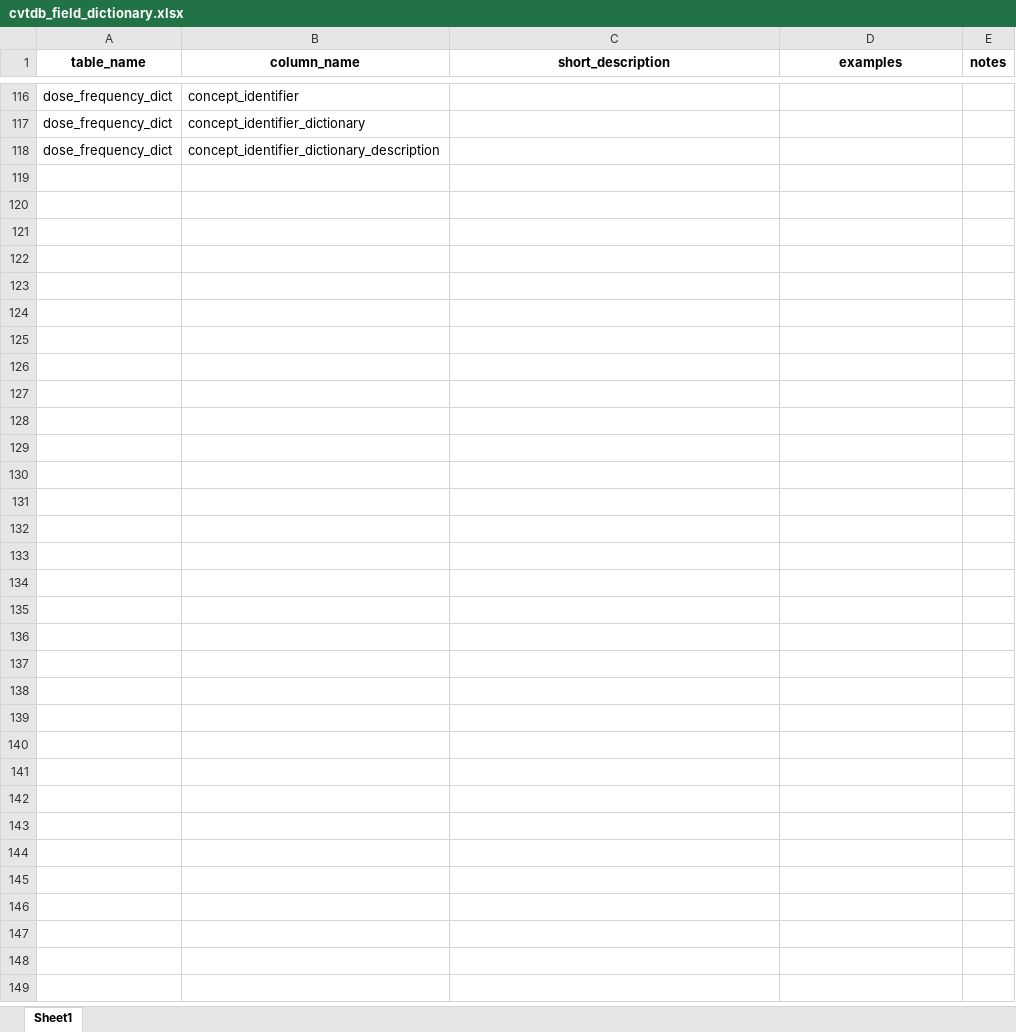
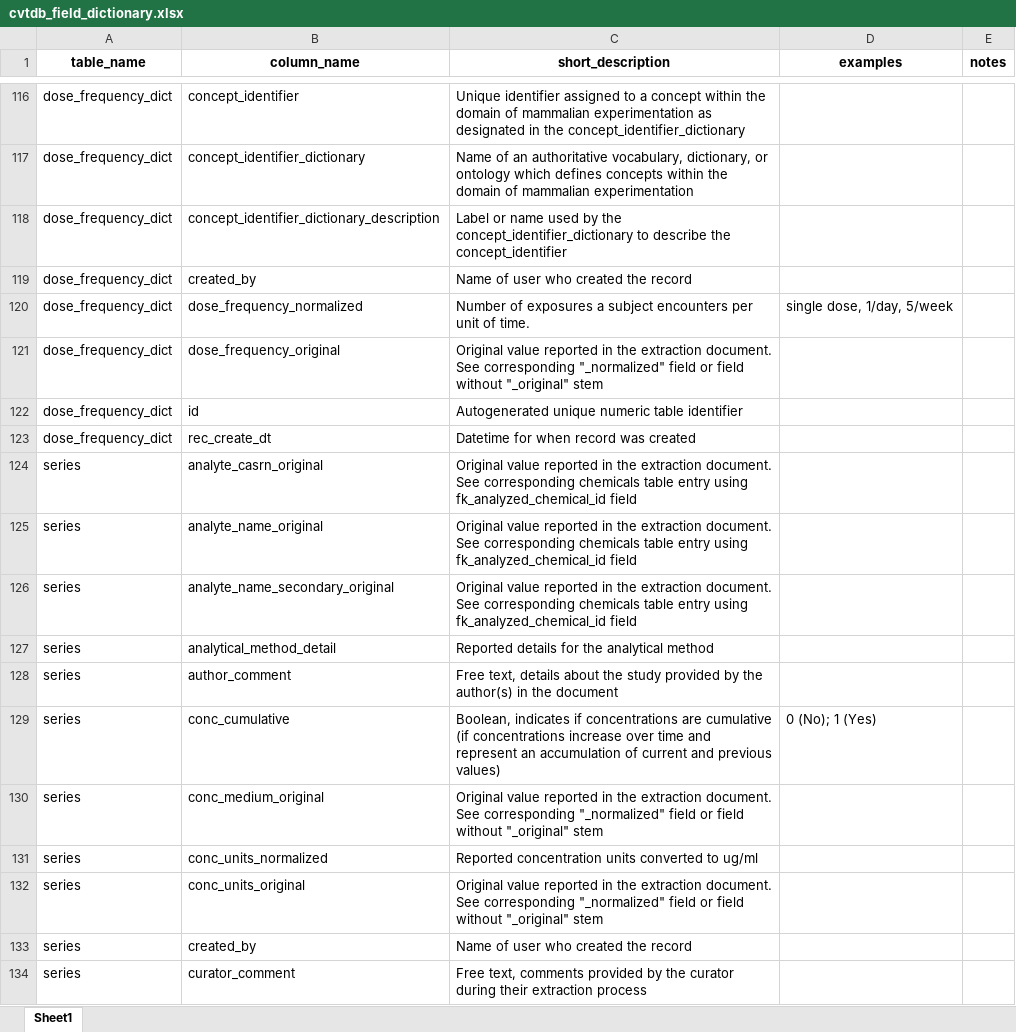
Before and after one commit to USEPA/CvTdbLoad, an Excel workbook: vignettes/cvtdb_field_dictionary.xlsx, sheet Sheet1, drawn as a sheet; only a part is shown, gaps mark what is left out; values as stored, in another font and other column widths than the file's, no borders; the diff covers the shown part only; the diff names each change by its address in the sheet, - before the commit and + after, or states it on an @@ line.

Commit message:
Updated field dictionary, updated vignette query, release note placeholders

```diff
--- a/vignettes/cvtdb_field_dictionary.xlsx (sheet Sheet1)
+++ b/vignettes/cvtdb_field_dictionary.xlsx (sheet Sheet1)
-C116 (short_description): (empty)
+C116 (short_description): Unique identifier assigned to a concept within the domain of mammalian experimentation as designated in the concept_identifier_dictionary
-C117 (short_description): (empty)
+C117 (short_description): Name of an authoritative vocabulary, dictionary, or ontology which defines concepts within the domain of mammalian experimentation
-C118 (short_description): (empty)
+C118 (short_description): Label or name used by the concept_identifier_dictionary to describe the concept_identifier
@@ row 119 unhidden: dose_frequency_dict | created_by | Name of user who created the record @@
@@ row 120 unhidden: dose_frequency_dict | dose_frequency_normalized | Number of exposures a subject encounters per unit of time. | single dose, 1/day, 5/week @@
@@ row 121 unhidden: dose_frequency_dict | dose_frequency_original | Original value reported in the extraction document. See corresponding "_normalized" field or field without "_original" stem @@
@@ row 122 unhidden: dose_frequency_dict | id | Autogenerated unique numeric table identifier @@
@@ row 123 unhidden: dose_frequency_dict | rec_create_dt | Datetime for when record was created @@
@@ row 124 unhidden: series | analyte_casrn_original | Original value reported in the extraction document. See corresponding chemicals table entry using fk_analyzed_chemical_id field @@
@@ row 125 unhidden: series | analyte_name_original | Original value reported in the extraction document. See corresponding chemicals table entry using fk_analyzed_chemical_id field @@
@@ row 126 unhidden: series | analyte_name_secondary_original | Original value reported in the extraction document. See corresponding chemicals table entry using fk_analyzed_chemical_id field @@
@@ row 127 unhidden: series | analytical_method_detail | Reported details for the analytical method @@
@@ row 128 unhidden: series | author_comment | Free text, details about the study provided by the author(s) in the document @@
@@ row 129 unhidden: series | conc_cumulative | Boolean, indicates if concentrations are cumulative (if concentrations increase over time and represent an accumulation of current and previous values) | 0 (No); 1 (Yes) @@
@@ row 130 unhidden: series | conc_medium_original | Original value reported in the extraction document. See corresponding "_normalized" field or field without "_original" stem @@
@@ row 131 unhidden: series | conc_units_normalized | Reported concentration units converted to ug/ml @@
@@ row 132 unhidden: series | conc_units_original | Original value reported in the extraction document. See corresponding "_normalized" field or field without "_original" stem @@
@@ row 133 unhidden: series | created_by | Name of user who created the record @@
@@ row 134 unhidden: series | curator_comment | Free text, comments provided by the curator during their extraction process @@
```
Also changed, not shown: 240 hidden or unhidden rows and 12 edited cells elsewhere in this sheet, 2 other files.
